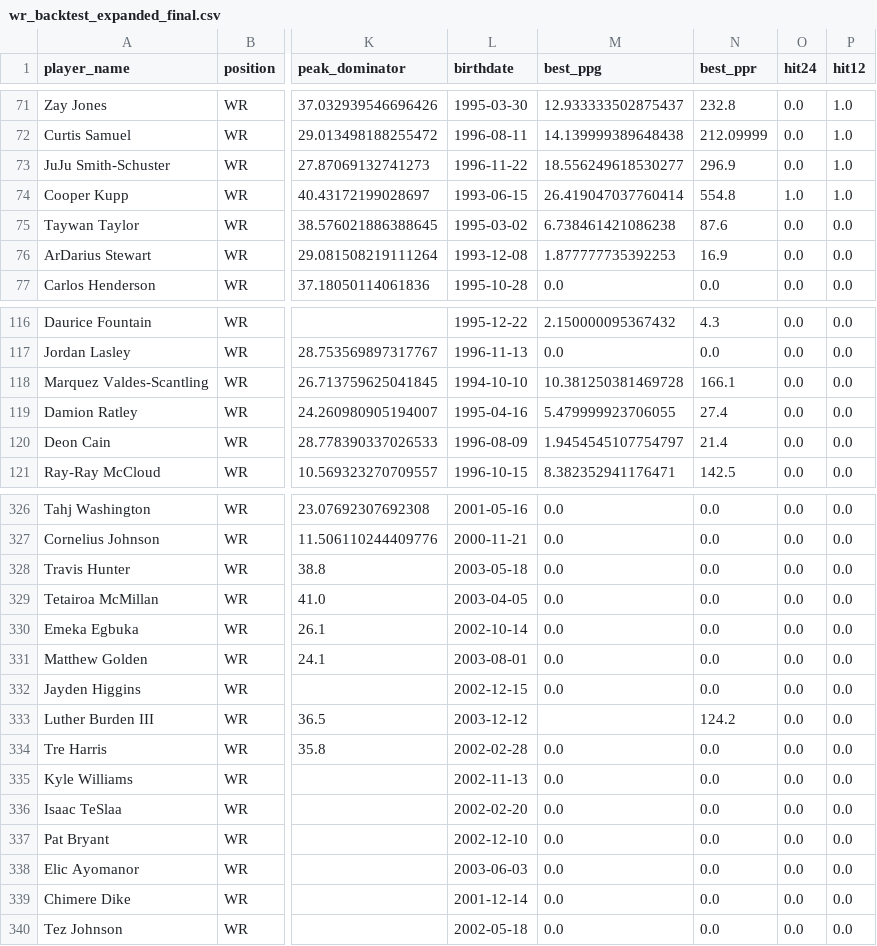
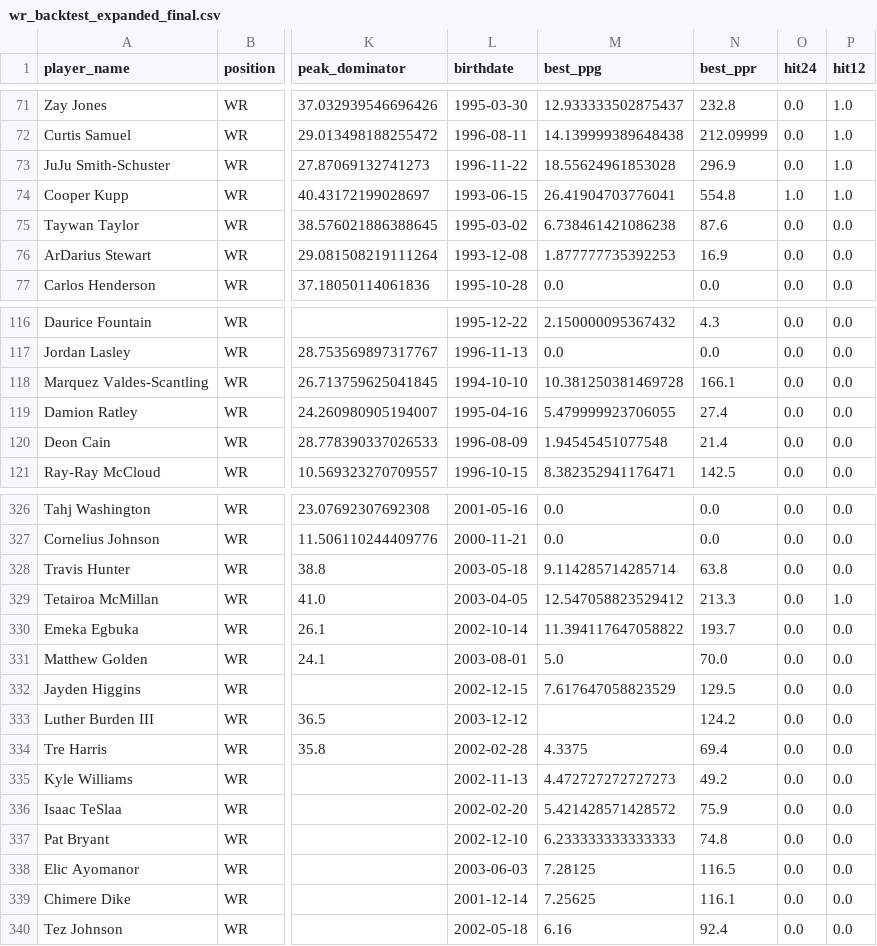
Before and after one commit to LavacheBeadsman/SlapModelV3, a CSV file: data/wr_backtest_expanded_final.csv, drawn as a sheet; only a part is shown, gaps mark what is left out; the diff names each change by its address in the sheet, - before the commit and + after, or states it on an @@ line.

```diff
--- a/data/wr_backtest_expanded_final.csv
+++ b/data/wr_backtest_expanded_final.csv
-M73 (best_ppg): 18.556249618530277
+M73 (best_ppg): 18.55624961853028
-M74 (best_ppg): 26.419047037760414
+M74 (best_ppg): 26.41904703776041
-M120 (best_ppg): 1.9454545107754797
+M120 (best_ppg): 1.94545451077548
-M328 (best_ppg): 0.0
+M328 (best_ppg): 9.114285714285714
-N328 (best_ppr): 0.0
+N328 (best_ppr): 63.8
-M329 (best_ppg): 0.0
+M329 (best_ppg): 12.547058823529412
-N329 (best_ppr): 0.0
+N329 (best_ppr): 213.3
-P329 (hit12): 0.0
+P329 (hit12): 1.0
-M330 (best_ppg): 0.0
+M330 (best_ppg): 11.394117647058822
-N330 (best_ppr): 0.0
+N330 (best_ppr): 193.7
-M331 (best_ppg): 0.0
+M331 (best_ppg): 5.0
-N331 (best_ppr): 0.0
+N331 (best_ppr): 70.0
-M332 (best_ppg): 0.0
+M332 (best_ppg): 7.617647058823529
-N332 (best_ppr): 0.0
+N332 (best_ppr): 129.5
-M334 (best_ppg): 0.0
+M334 (best_ppg): 4.3375
-N334 (best_ppr): 0.0
+N334 (best_ppr): 69.4
-M335 (best_ppg): 0.0
+M335 (best_ppg): 4.472727272727273
-N335 (best_ppr): 0.0
+N335 (best_ppr): 49.2
-M336 (best_ppg): 0.0
+M336 (best_ppg): 5.421428571428572
-N336 (best_ppr): 0.0
+N336 (best_ppr): 75.9
-M337 (best_ppg): 0.0
+M337 (best_ppg): 6.233333333333333
-N337 (best_ppr): 0.0
+N337 (best_ppr): 74.8
-M338 (best_ppg): 0.0
+M338 (best_ppg): 7.28125
-N338 (best_ppr): 0.0
+N338 (best_ppr): 116.5
-M339 (best_ppg): 0.0
+M339 (best_ppg): 7.25625
-N339 (best_ppr): 0.0
+N339 (best_ppr): 116.1
-M340 (best_ppg): 0.0
+M340 (best_ppg): 6.16
-N340 (best_ppr): 0.0
+N340 (best_ppr): 92.4
```
Also changed, not shown: data/rb_backtest_with_receiving.csv, output/slap_complete_all_players.csv, 5 other files.
